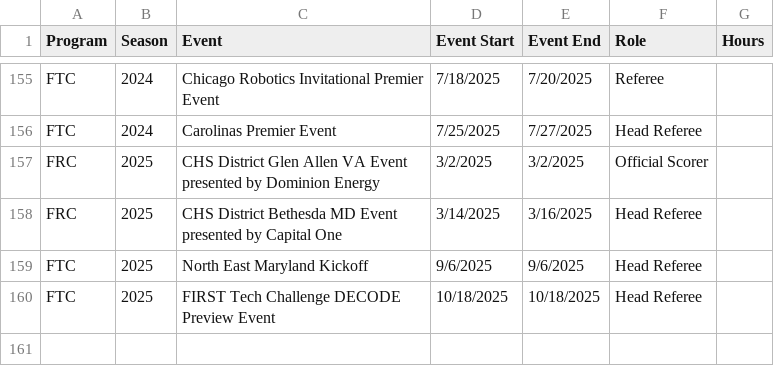
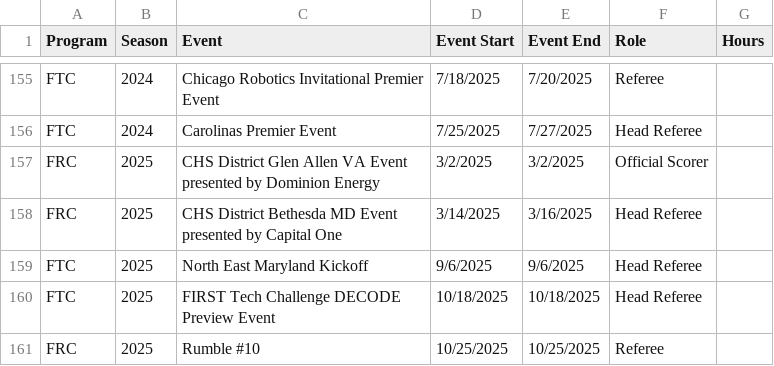
Before and after one commit to adwiii/adwiii.github.io, a CSV file: markdown_generator/first_volunteer_history.csv, drawn as a sheet; only a part is shown, gaps mark what is left out.

Commit message:
Update FIRST

```diff
--- a/markdown_generator/first_volunteer_history.csv
+++ b/markdown_generator/first_volunteer_history.csv
@@ -160 +160,2 @@ FTC,2025,North East Maryland Kickoff,9/6/2025, 9/6/2025,Head Referee,
 FTC,2025,FIRST Tech Challenge DECODE Preview Event,10/18/2025, 10/18/2025,Head Referee,
+FRC,2025,Rumble #10,10/25/2025, 10/25/2025,Referee,
```
Also changed, not shown: 4 other files.
